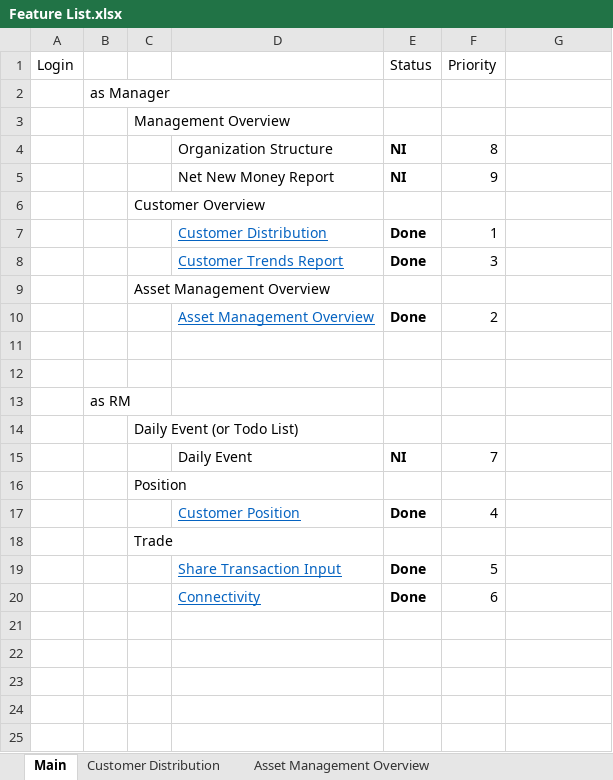
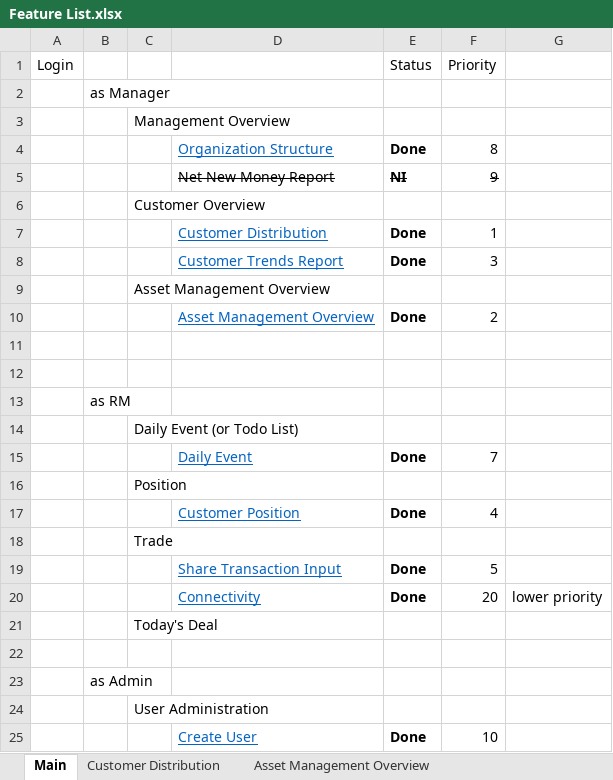
Before and after one commit to tonyhuangDemoTeam/demo, an Excel workbook: demo-design-doc/Feature List.xlsx, sheet Main, drawn as a sheet; values as stored, in another font and other column widths than the file's, no borders; addresses are those after the commit; the diff names each change by its address in the sheet, - before the commit and + after, or states it on an @@ line.

```diff
--- a/demo-design-doc/Feature List.xlsx (sheet Main)
+++ b/demo-design-doc/Feature List.xlsx (sheet Main)
@@ D4 underline: off → on, text colour: black → #0563C1 @@
-E4 (Status): NI
+E4 (Status): Done
-D5:F5 strikethrough: off
+D5:F5 strikethrough: on
@@ D15 underline: off → on, text colour: black → #0563C1 @@
-E15 (Status): NI
+E15 (Status): Done
+row 20:  |  |  | Connectivity | Done | 20 | lower priority
+row 21:  |  | Today's Deal
-row 22:  |  |  | Connectivity | Done | 6
+row 22: (empty)
+row 23:  | as Admin
+row 24:  |  | User Administration
+row 25:  |  |  | Create User | Done | 10
```
Also changed, not shown: sheet Customer Position, sheet Connectivity, sheet Organization Structure, sheet Share TXN Input, other sheet tabs, charts or pictures.
